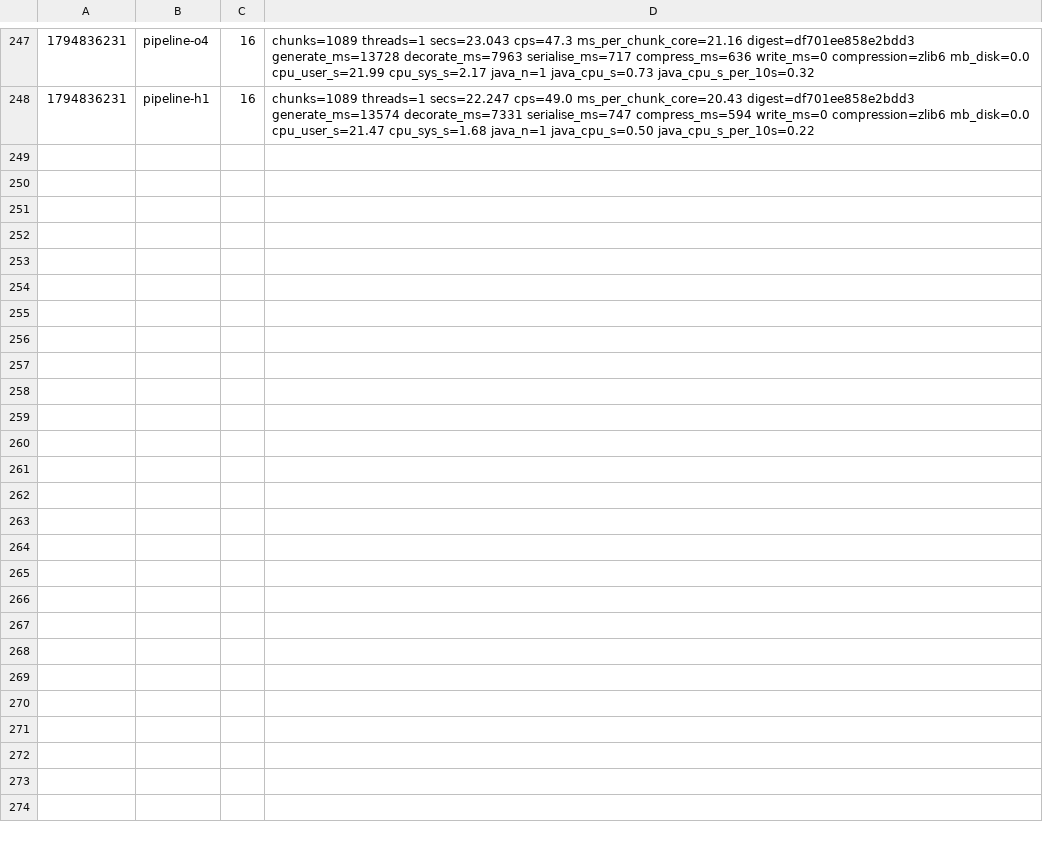
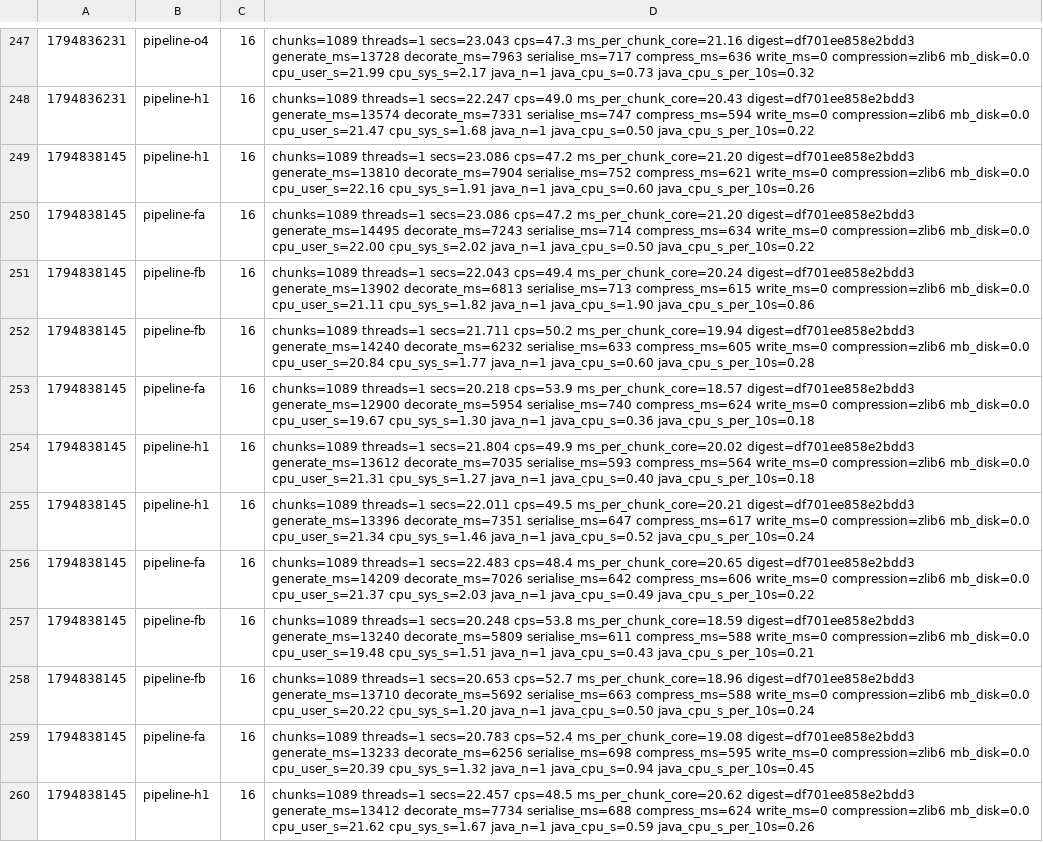
Before and after one commit to dronzer-tb/oxide, a TSV file: docs/perf/bench-pipeline-ab.tsv, drawn as a sheet; only a part is shown, gaps mark what is left out; the diff names each change by its address in the sheet, - before the commit and + after, or states it on an @@ line.

```diff
--- a/docs/perf/bench-pipeline-ab.tsv
+++ b/docs/perf/bench-pipeline-ab.tsv
+row 249: 1794838145 | pipeline-h1 | 16 | chunks=1089 threads=1 secs=23.086 cps=47.2 ms_per_chunk_core=21.20 digest=df701ee858e2bdd3 generate_ms=13810 decorate_ms=7904 serialise_ms=752 compress_ms=621 write_ms=0 compression=zlib6 mb_disk=0.0 cpu_user_s=22.16 cpu_sys_s=1.91 java_n=1 java_cpu_s=0.60 java_cpu_s_per_10s=0.26
+row 250: 1794838145 | pipeline-fa | 16 | chunks=1089 threads=1 secs=23.086 cps=47.2 ms_per_chunk_core=21.20 digest=df701ee858e2bdd3 generate_ms=14495 decorate_ms=7243 serialise_ms=714 compress_ms=634 write_ms=0 compression=zlib6 mb_disk=0.0 cpu_user_s=22.00 cpu_sys_s=2.02 java_n=1 java_cpu_s=0.50 java_cpu_s_per_10s=0.22
+row 251: 1794838145 | pipeline-fb | 16 | chunks=1089 threads=1 secs=22.043 cps=49.4 ms_per_chunk_core=20.24 digest=df701ee858e2bdd3 generate_ms=13902 decorate_ms=6813 serialise_ms=713 compress_ms=615 write_ms=0 compression=zlib6 mb_disk=0.0 cpu_user_s=21.11 cpu_sys_s=1.82 java_n=1 java_cpu_s=1.90 java_cpu_s_per_10s=0.86
+row 252: 1794838145 | pipeline-fb | 16 | chunks=1089 threads=1 secs=21.711 cps=50.2 ms_per_chunk_core=19.94 digest=df701ee858e2bdd3 generate_ms=14240 decorate_ms=6232 serialise_ms=633 compress_ms=605 write_ms=0 compression=zlib6 mb_disk=0.0 cpu_user_s=20.84 cpu_sys_s=1.77 java_n=1 java_cpu_s=0.60 java_cpu_s_per_10s=0.28
+row 253: 1794838145 | pipeline-fa | 16 | chunks=1089 threads=1 secs=20.218 cps=53.9 ms_per_chunk_core=18.57 digest=df701ee858e2bdd3 generate_ms=12900 decorate_ms=5954 serialise_ms=740 compress_ms=624 write_ms=0 compression=zlib6 mb_disk=0.0 cpu_user_s=19.67 cpu_sys_s=1.30 java_n=1 java_cpu_s=0.36 java_cpu_s_per_10s=0.18
+row 254: 1794838145 | pipeline-h1 | 16 | chunks=1089 threads=1 secs=21.804 cps=49.9 ms_per_chunk_core=20.02 digest=df701ee858e2bdd3 generate_ms=13612 decorate_ms=7035 serialise_ms=593 compress_ms=564 write_ms=0 compression=zlib6 mb_disk=0.0 cpu_user_s=21.31 cpu_sys_s=1.27 java_n=1 java_cpu_s=0.40 java_cpu_s_per_10s=0.18
+row 255: 1794838145 | pipeline-h1 | 16 | chunks=1089 threads=1 secs=22.011 cps=49.5 ms_per_chunk_core=20.21 digest=df701ee858e2bdd3 generate_ms=13396 decorate_ms=7351 serialise_ms=647 compress_ms=617 write_ms=0 compression=zlib6 mb_disk=0.0 cpu_user_s=21.34 cpu_sys_s=1.46 java_n=1 java_cpu_s=0.52 java_cpu_s_per_10s=0.24
+row 256: 1794838145 | pipeline-fa | 16 | chunks=1089 threads=1 secs=22.483 cps=48.4 ms_per_chunk_core=20.65 digest=df701ee858e2bdd3 generate_ms=14209 decorate_ms=7026 serialise_ms=642 compress_ms=606 write_ms=0 compression=zlib6 mb_disk=0.0 cpu_user_s=21.37 cpu_sys_s=2.03 java_n=1 java_cpu_s=0.49 java_cpu_s_per_10s=0.22
+row 257: 1794838145 | pipeline-fb | 16 | chunks=1089 threads=1 secs=20.248 cps=53.8 ms_per_chunk_core=18.59 digest=df701ee858e2bdd3 generate_ms=13240 decorate_ms=5809 serialise_ms=611 compress_ms=588 write_ms=0 compression=zlib6 mb_disk=0.0 cpu_user_s=19.48 cpu_sys_s=1.51 java_n=1 java_cpu_s=0.43 java_cpu_s_per_10s=0.21
+row 258: 1794838145 | pipeline-fb | 16 | chunks=1089 threads=1 secs=20.653 cps=52.7 ms_per_chunk_core=18.96 digest=df701ee858e2bdd3 generate_ms=13710 decorate_ms=5692 serialise_ms=663 compress_ms=588 write_ms=0 compression=zlib6 mb_disk=0.0 cpu_user_s=20.22 cpu_sys_s=1.20 java_n=1 java_cpu_s=0.50 java_cpu_s_per_10s=0.24
+row 259: 1794838145 | pipeline-fa | 16 | chunks=1089 threads=1 secs=20.783 cps=52.4 ms_per_chunk_core=19.08 digest=df701ee858e2bdd3 generate_ms=13233 decorate_ms=6256 serialise_ms=698 compress_ms=595 write_ms=0 compression=zlib6 mb_disk=0.0 cpu_user_s=20.39 cpu_sys_s=1.32 java_n=1 java_cpu_s=0.94 java_cpu_s_per_10s=0.45
+row 260: 1794838145 | pipeline-h1 | 16 | chunks=1089 threads=1 secs=22.457 cps=48.5 ms_per_chunk_core=20.62 digest=df701ee858e2bdd3 generate_ms=13412 decorate_ms=7734 serialise_ms=688 compress_ms=624 write_ms=0 compression=zlib6 mb_disk=0.0 cpu_user_s=21.62 cpu_sys_s=1.67 java_n=1 java_cpu_s=0.59 java_cpu_s_per_10s=0.26
```
Also changed, not shown: 1 other file.
